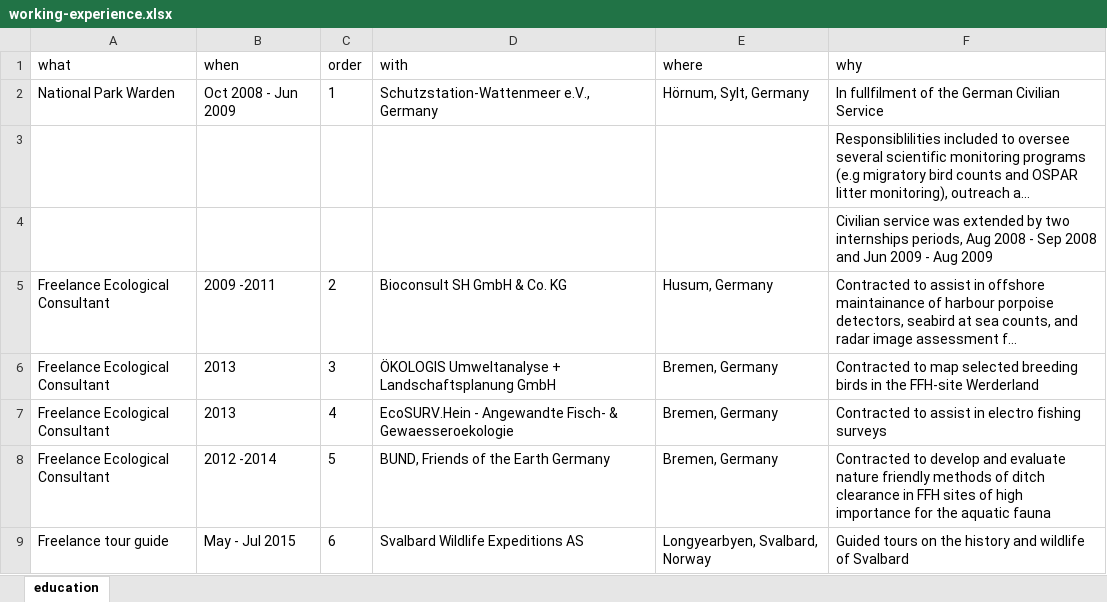
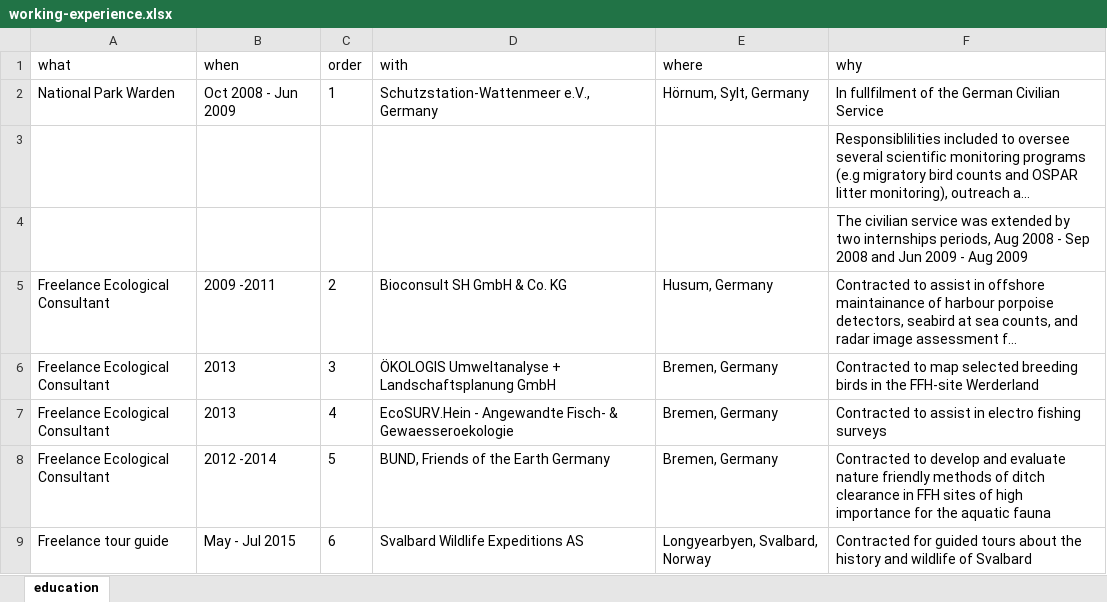
Before and after one commit to tomlangbehn/TomLangbehn_CV, an Excel workbook: data/working-experience.xlsx, sheet education, drawn as a sheet; long unchanged cells end in …; values as stored, in another font and other column widths than the file's, no borders; the diff names each change by its address in the sheet, - before the commit and + after, or states it on an @@ line.

```diff
--- a/data/working-experience.xlsx (sheet education)
+++ b/data/working-experience.xlsx (sheet education)
-F4 (why): Civilian service was…
+F4 (why): The civilian service was…
-F9 (why): Guided tours on the history…
+F9 (why): Contracted for guided tours about the history…
```
Also changed, not shown: data/award.xlsx, data/education.xlsx, 28 other files.
